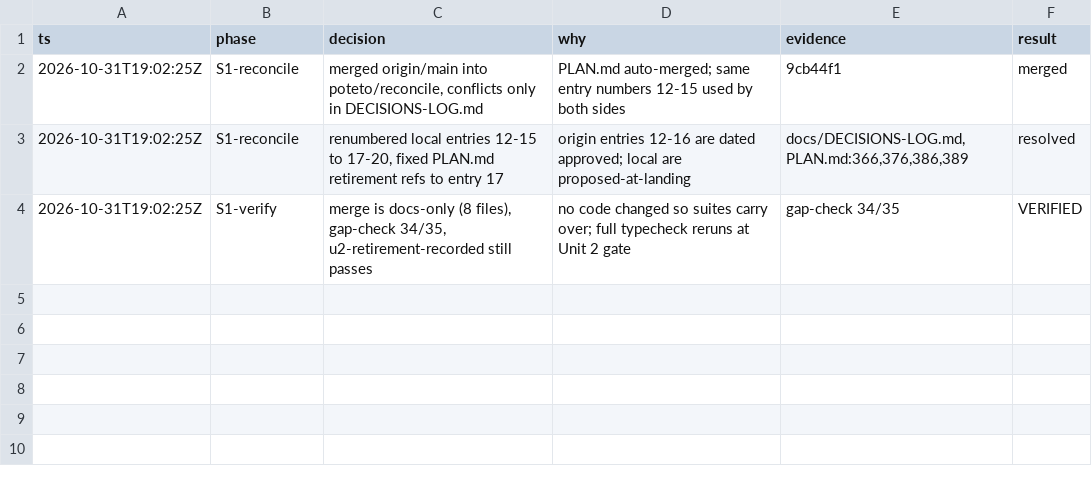
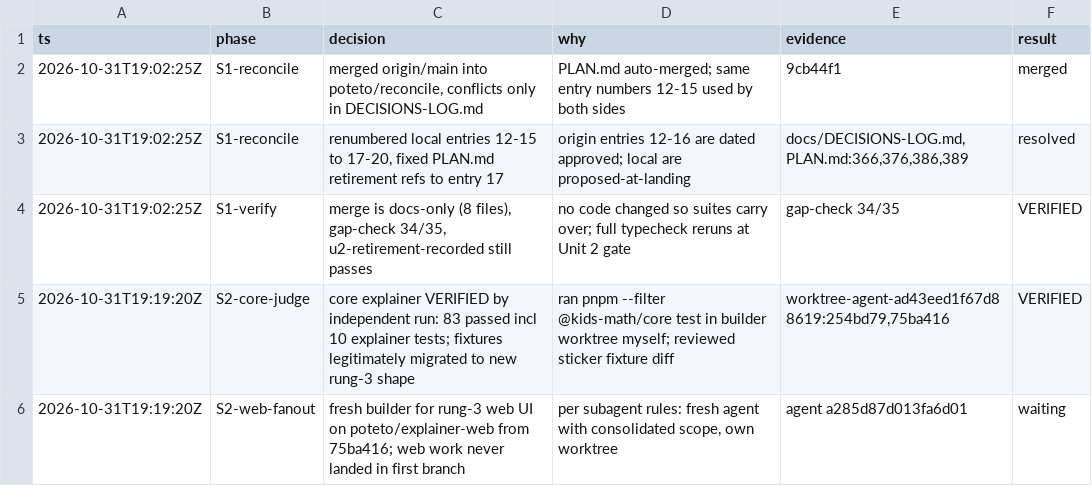
Before and after one commit to asub927/meta-ai-hackathon, a TSV file: .audit/reconcile-explainer.tsv, drawn as a sheet.

```diff
--- a/.audit/reconcile-explainer.tsv
+++ b/.audit/reconcile-explainer.tsv
@@ -4 +4,3 @@ ts	phase	decision	why	evidence	result
 2026-10-31T19:02:25Z	S1-verify	merge is docs-only (8 files), gap-check 34/35, u2-retirement-recorded still passes	no code changed so suites carry over; full typecheck reruns at Unit 2 gate	gap-check 34/35	VERIFIED
+2026-10-31T19:19:20Z	S2-core-judge	core explainer VERIFIED by independent run: 83 passed incl 10 explainer tests; fixtures legitimately migrated to new rung-3 shape	ran pnpm --filter @kids-math/core test in builder worktree myself; reviewed sticker fixture diff	worktree-agent-ad43eed1f67d88619:254bd79,75ba416	VERIFIED
+2026-10-31T19:19:20Z	S2-web-fanout	fresh builder for rung-3 web UI on poteto/explainer-web from 75ba416; web work never landed in first branch	per subagent rules: fresh agent with consolidated scope, own worktree	agent a285d87d013fa6d01	waiting
```
